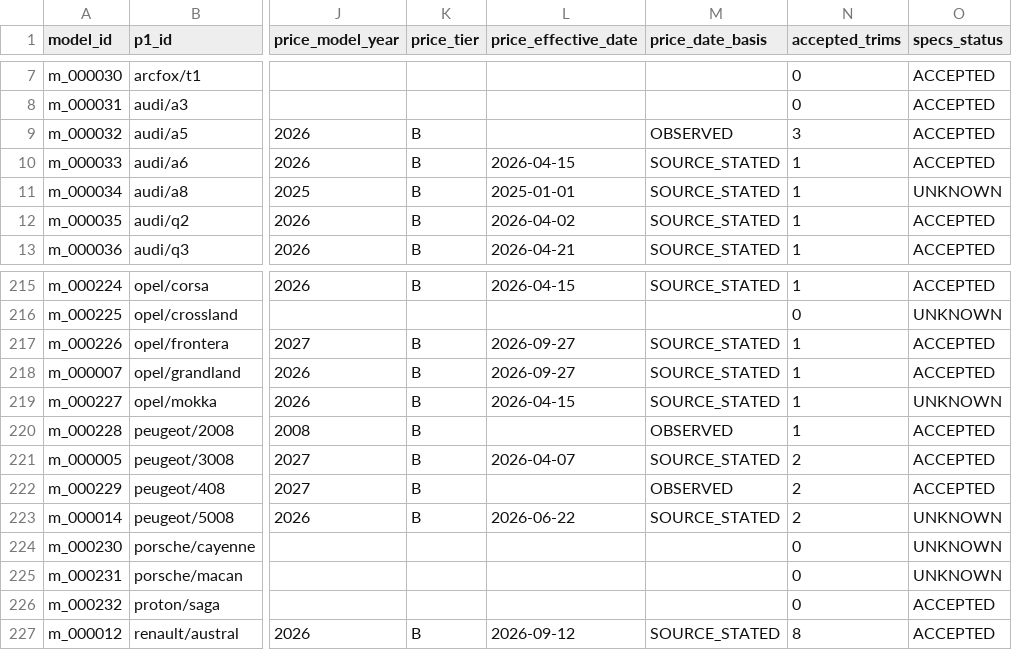
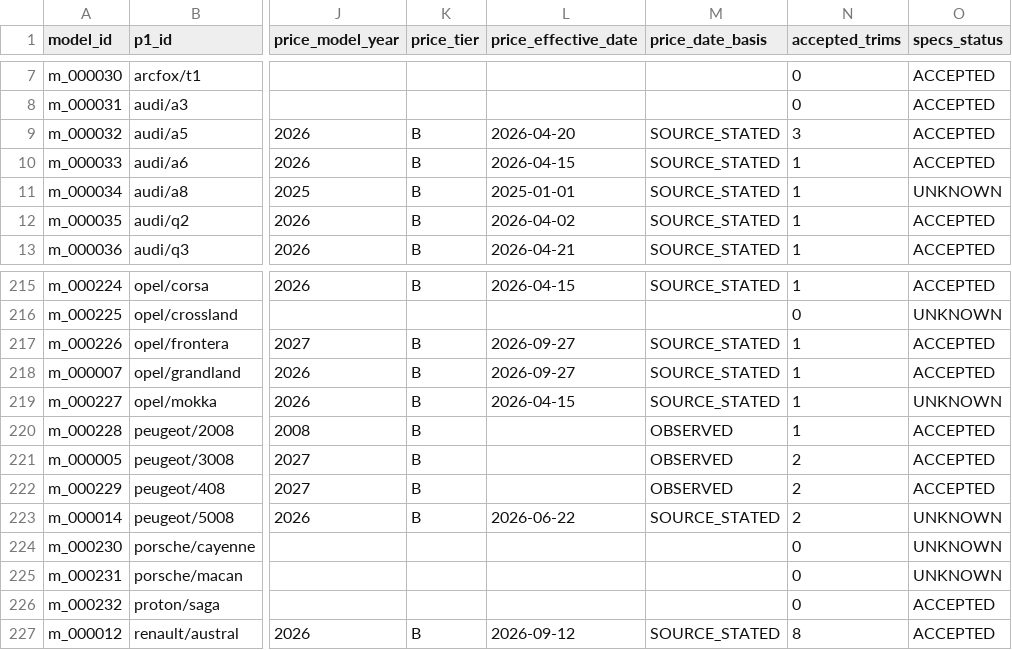
Before and after one commit to KingMega1/scratch, a CSV file: vehicle-data/review/u11_coverage.csv, drawn as a sheet; only a part is shown, gaps mark what is left out; the diff names each change by its address in the sheet, - before the commit and + after, or states it on an @@ line.

```diff
--- a/vehicle-data/review/u11_coverage.csv
+++ b/vehicle-data/review/u11_coverage.csv
-L9 (price_effective_date): (empty)
+L9 (price_effective_date): 2026-04-20
-M9 (price_date_basis): OBSERVED
+M9 (price_date_basis): SOURCE_STATED
-L221 (price_effective_date): 2026-04-07
+L221 (price_effective_date): (empty)
-M221 (price_date_basis): SOURCE_STATED
+M221 (price_date_basis): OBSERVED
```
Also changed, not shown: vehicle-data/registry/u11_prices.csv, vehicle-data/registry/u11_spec_facts.csv, 28 other files.
